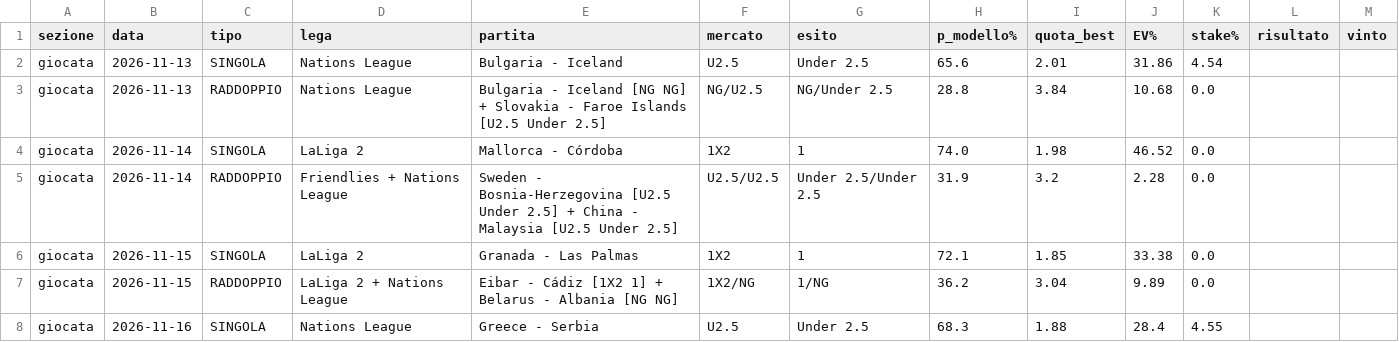
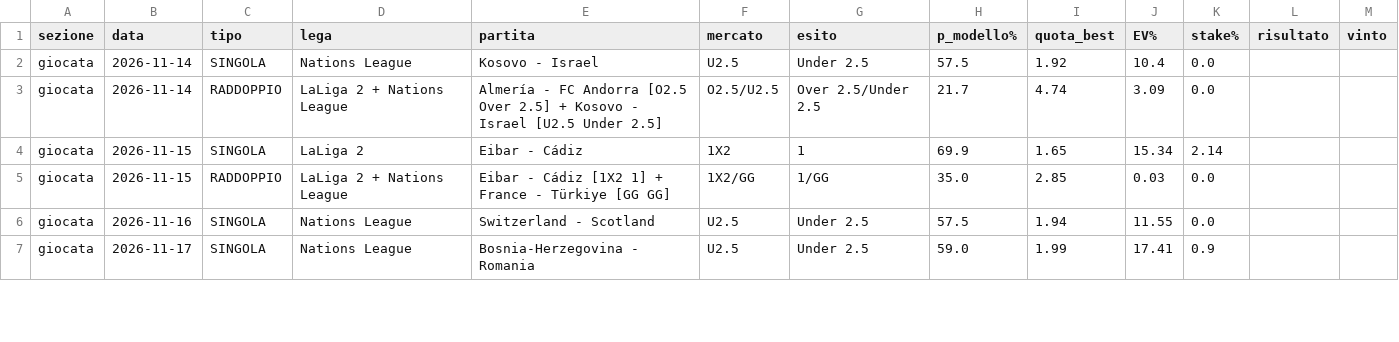
Before and after one commit to marianovigna95/predictor, a CSV file: site/archivio_giocate.csv, drawn as a sheet; only a part is shown; the diff covers the shown part only.

```diff
--- a/site/archivio_giocate.csv
+++ b/site/archivio_giocate.csv
@@ -1,8 +1,7 @@
 sezione,data,tipo,lega,partita,mercato,esito,p_modello%,quota_best,EV%,stake%,risultato,vinto
-giocata,2026-11-13,SINGOLA,Nations League,Bulgaria - Iceland,U2.5,Under 2.5,65.6,2.01,31.86,4.54,,
-giocata,2026-11-13,RADDOPPIO,Nations League,Bulgaria - Iceland [NG NG] + Slovakia - Faroe Islands [U2.5 Under 2.5],NG/U2.5,NG/Under 2.5,28.8,3.84,10.68,0.0,,
-giocata,2026-11-14,SINGOLA,LaLiga 2,Mallorca - Córdoba,1X2,1,74.0,1.98,46.52,0.0,,
-giocata,2026-11-14,RADDOPPIO,Friendlies + Nations League,Sweden - Bosnia-Herzegovina [U2.5 Under 2.5] + China - Malaysia [U2.5 Under 2.5],U2.5/U2.5,Under 2.5/Under 2.5,31.9,3.2,2.28,0.0,,
-giocata,2026-11-15,SINGOLA,LaLiga 2,Granada - Las Palmas,1X2,1,72.1,1.85,33.38,0.0,,
-giocata,2026-11-15,RADDOPPIO,LaLiga 2 + Nations League,Eibar - Cádiz [1X2 1] + Belarus - Albania [NG NG],1X2/NG,1/NG,36.2,3.04,9.89,0.0,,
-giocata,2026-11-16,SINGOLA,Nations League,Greece - Serbia,U2.5,Under 2.5,68.3,1.88,28.4,4.55,,
+giocata,2026-11-14,SINGOLA,Nations League,Kosovo - Israel,U2.5,Under 2.5,57.5,1.92,10.4,0.0,,
+giocata,2026-11-14,RADDOPPIO,LaLiga 2 + Nations League,Almería - FC Andorra [O2.5 Over 2.5] + Kosovo - Israel [U2.5 Under 2.5],O2.5/U2.5,Over 2.5/Under 2.5,21.7,4.74,3.09,0.0,,
+giocata,2026-11-15,SINGOLA,LaLiga 2,Eibar - Cádiz,1X2,1,69.9,1.65,15.34,2.14,,
+giocata,2026-11-15,RADDOPPIO,LaLiga 2 + Nations League,Eibar - Cádiz [1X2 1] + France - Türkiye [GG GG],1X2/GG,1/GG,35.0,2.85,0.03,0.0,,
+giocata,2026-11-16,SINGOLA,Nations League,Switzerland - Scotland,U2.5,Under 2.5,57.5,1.94,11.55,0.0,,
+giocata,2026-11-17,SINGOLA,Nations League,Bosnia-Herzegovina - Romania,U2.5,Under 2.5,59.0,1.99,17.41,0.9,,
```
Also changed, not shown: 2 removed rows and 8 edited cells elsewhere in this file, data/espn_check.csv, data/fixtures_intl.csv, 47 other files.
